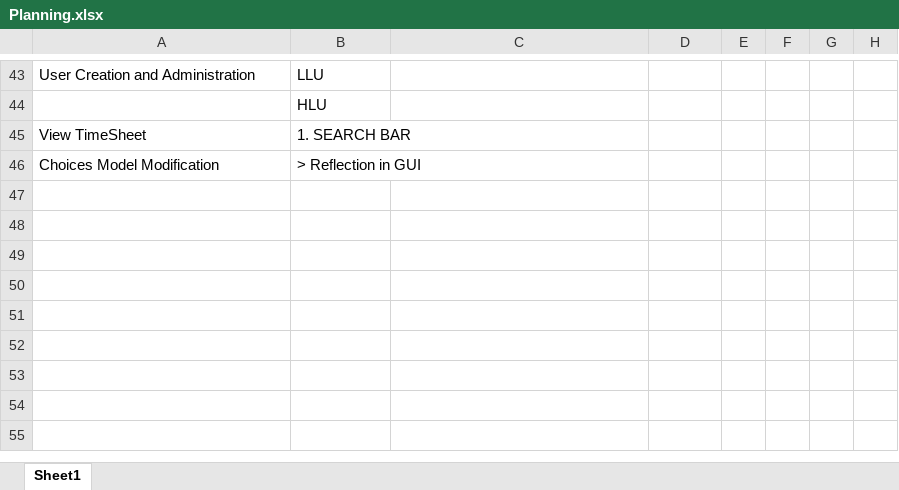
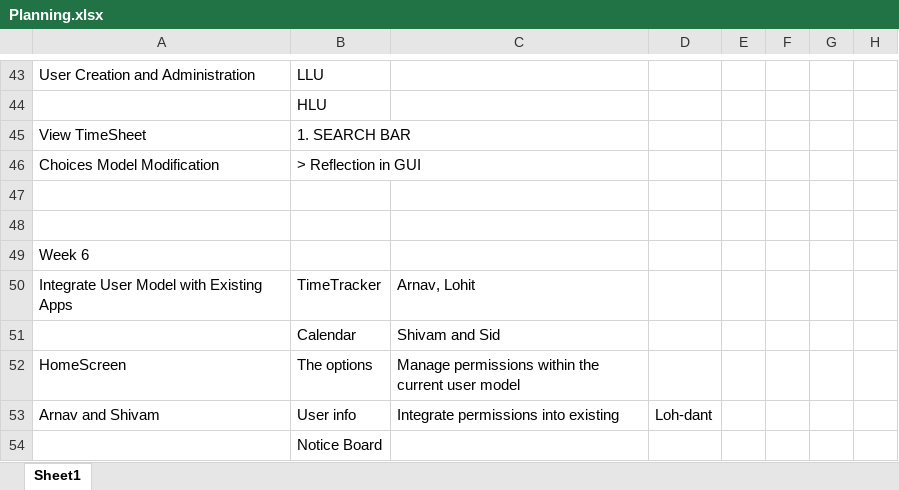
Before and after one commit to arnyboy101/InsemiTimeSheet, an Excel workbook: SubRoutine Diagrams/Planning.xlsx, sheet Sheet1, drawn as a sheet; only a part is shown, gaps mark what is left out; values as stored, in another font and other column widths than the file's, no borders; the diff names each change by its address in the sheet, - before the commit and + after, or states it on an @@ line.

Commit message:
Planning for Week 6

```diff
--- a/SubRoutine Diagrams/Planning.xlsx (sheet Sheet1)
+++ b/SubRoutine Diagrams/Planning.xlsx (sheet Sheet1)
+row 47: (empty)
+row 48: (empty)
+row 49: Week 6
+row 50: Integrate User Model with Existing Apps | TimeTracker | Arnav, Lohit
+row 51:  | Calendar | Shivam and Sid
+row 52: HomeScreen | The options | Manage permissions within the current user model
+row 53: Arnav and Shivam | User info | Integrate permissions into existing | Loh-dant
+row 54:  | Notice Board
```
